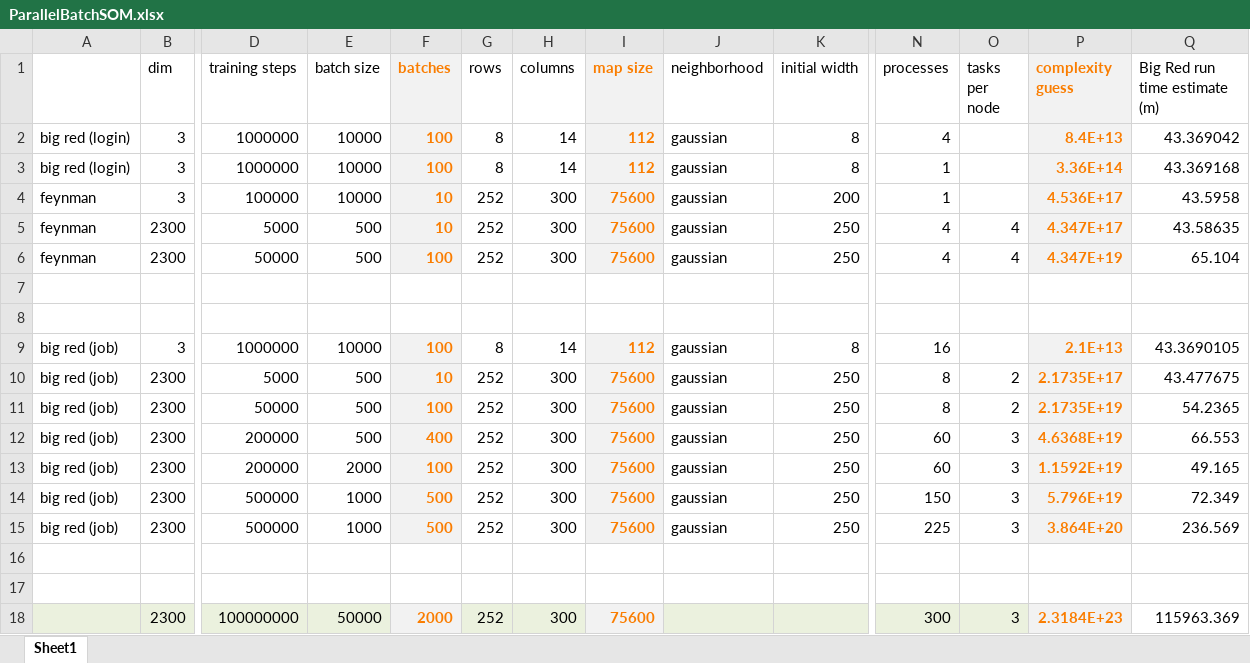
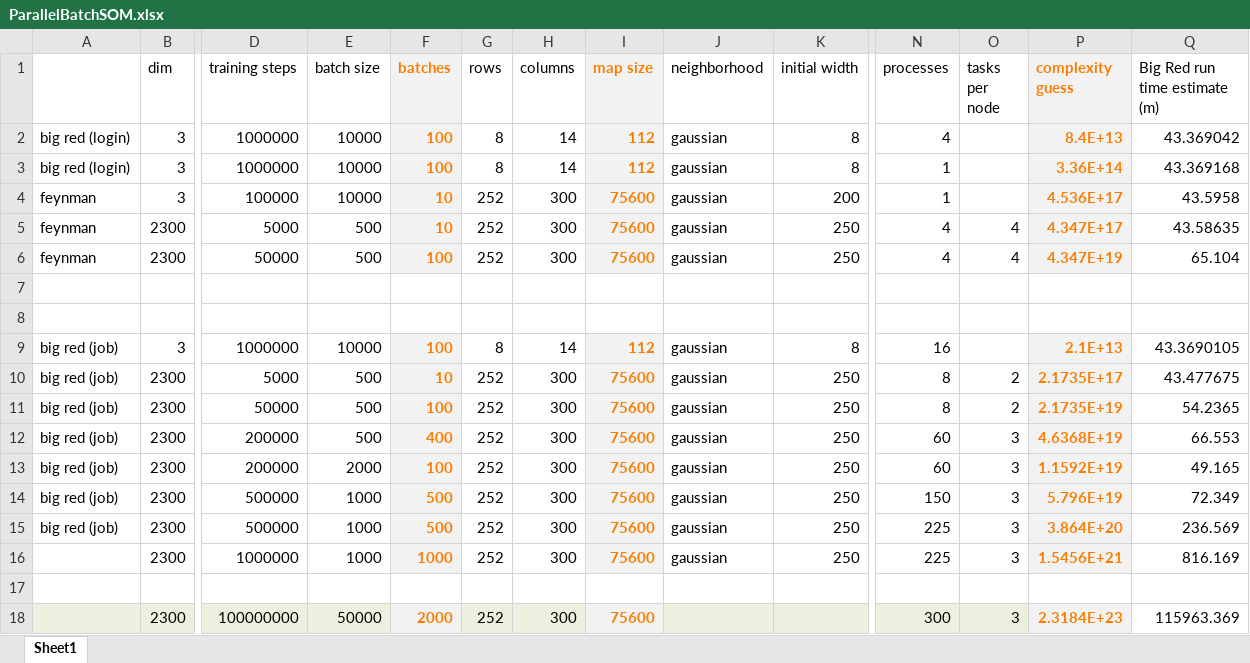
Before and after one commit to CIShell/cishell-applications, an Excel workbook: test-devel/ParallelBatchSOM/run-analysis/ParallelBatchSOM.xlsx, sheet Sheet1, drawn as a sheet; only a part is shown, gaps mark what is left out; values as stored, in another font and other column widths than the file's, no borders; charts and pictures not drawn; rows hold the shown columns only; the diff names each change by its address in the sheet, - before the commit and + after, or states it on an @@ line.

```diff
--- a/test-devel/ParallelBatchSOM/run-analysis/ParallelBatchSOM.xlsx (sheet Sheet1)
+++ b/test-devel/ParallelBatchSOM/run-analysis/ParallelBatchSOM.xlsx (sheet Sheet1)
-row 16: (empty)
+row 16:  | 2300 | 1000000 | 1000 | 1000 | 252 | 300 | 75600 | gaussian | 250 | 225 | 3 | 1.5456E+21 | 816.169
-F16 fill: none
+F16 fill: #F2F2F2
-I16 fill: none
+I16 fill: #F2F2F2
-P16 fill: none
+P16 fill: #F2F2F2
```
Also changed, not shown: charts or pictures, 5 other files.
